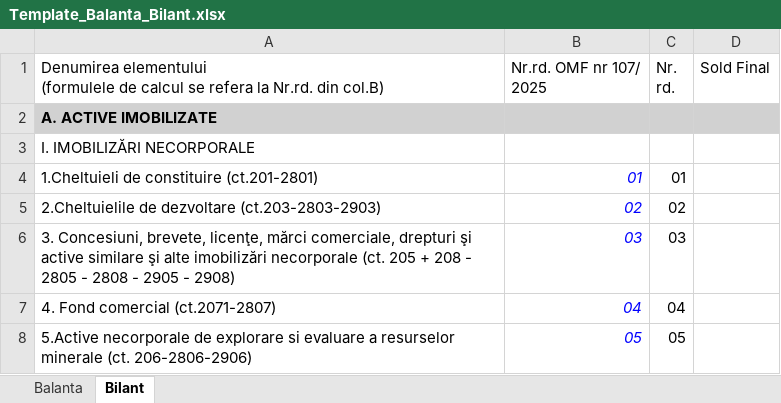
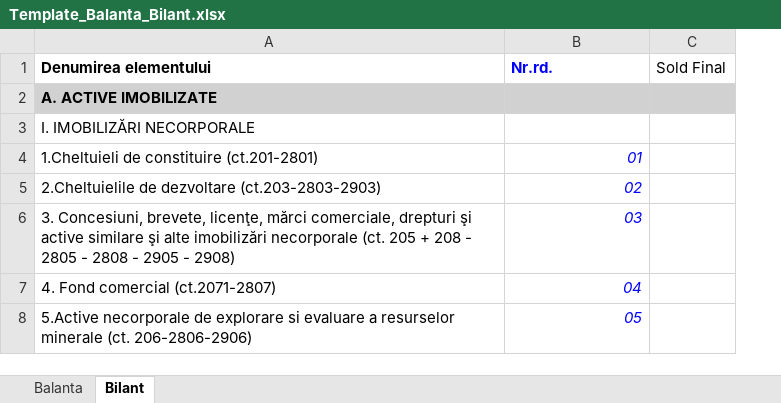
Before and after one commit to sebastiansabo/Conta-Bilant-Generator, an Excel workbook: templates/Template_Balanta_Bilant.xlsx, sheet Bilant, drawn as a sheet; only a part is shown; values as stored, in another font and other column widths than the file's, no borders; removed rows and columns are numbered as before the commit, all else as after; ↵ is a line break in a cell; the diff names each change by its address in the sheet, - before the commit and + after, or states it on an @@ line.

```diff
--- a/templates/Template_Balanta_Bilant.xlsx (sheet Bilant)
+++ b/templates/Template_Balanta_Bilant.xlsx (sheet Bilant)
-column C, rows 4-8: 01 | 02 | 03 | 04 | 05
-row 1: Denumirea elementului ↵ (formulele de calcul se refera la Nr.rd. din col.B) | Nr.rd. OMF nr 107/ ↵ 2025 | Nr. ↵ rd. | Sold Final
+row 1: Denumirea elementului | Nr.rd. | Sold Final
```
Also changed, not shown: sheet Balanta, hidden cells, 2 other files.
